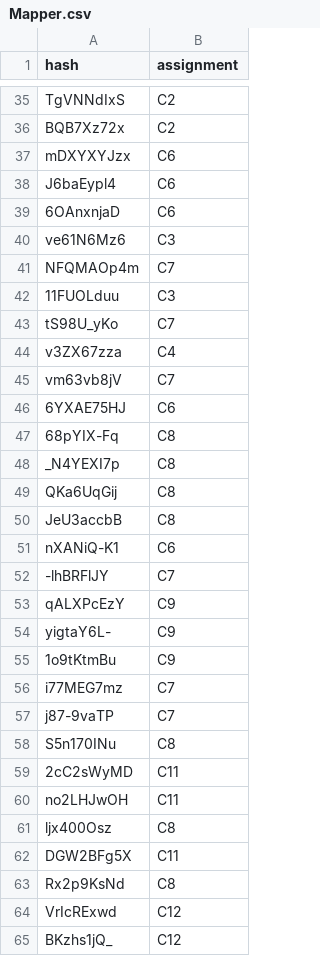
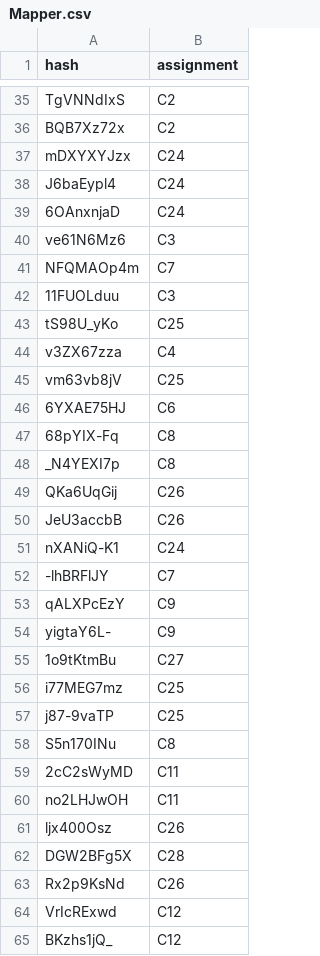
Before and after one commit to SrihariBits/Sparkplug_PandemicSparks, a CSV file: backend/products/others/Mapper.csv, drawn as a sheet; only a part is shown, gaps mark what is left out; the diff covers the shown part only.

```diff
--- a/backend/products/others/Mapper.csv
+++ b/backend/products/others/Mapper.csv
@@ -36,5 +36,5 @@ TgVNNdIxS,C2
 BQB7Xz72x,C2
-mDXYXYJzx,C6
-J6baEypl4,C6
-6OAnxnjaD,C6
+mDXYXYJzx,C24
+J6baEypl4,C24
+6OAnxnjaD,C24
 ve61N6Mz6,C3
@@ -42,5 +42,5 @@ NFQMAOp4m,C7
 11FUOLduu,C3
-tS98U_yKo,C7
+tS98U_yKo,C25
 v3ZX67zza,C4
-vm63vb8jV,C7
+vm63vb8jV,C25
 6YXAE75HJ,C6
@@ -48,5 +48,5 @@ vm63vb8jV,C7
 _N4YEXI7p,C8
-QKa6UqGij,C8
-JeU3accbB,C8
-nXANiQ-K1,C6
+QKa6UqGij,C26
+JeU3accbB,C26
+nXANiQ-K1,C24
 -lhBRFlJY,C7
@@ -54,5 +54,5 @@ qALXPcEzY,C9
 yigtaY6L-,C9
-1o9tKtmBu,C9
-i77MEG7mz,C7
-j87-9vaTP,C7
+1o9tKtmBu,C27
+i77MEG7mz,C25
+j87-9vaTP,C25
 S5n170INu,C8
@@ -60,5 +60,5 @@ S5n170INu,C8
 no2LHJwOH,C11
-ljx400Osz,C8
-DGW2BFg5X,C11
-Rx2p9KsNd,C8
+ljx400Osz,C26
+DGW2BFg5X,C28
+Rx2p9KsNd,C26
 VrIcRExwd,C12
```
Also changed, not shown: 24 edited cells elsewhere in this file, backend/public/PathFinding/path.csv, 3 other files.
